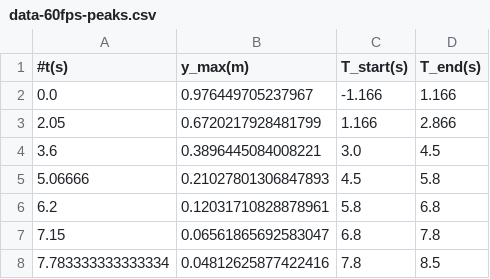
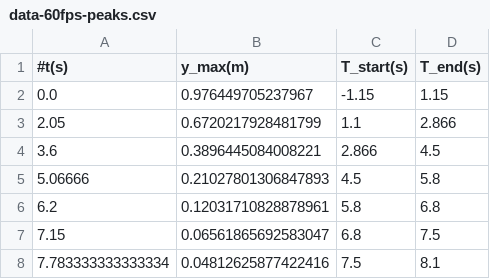
Before and after one commit to phamtrungkien8904/Code-Projects, a CSV file: Gnuplot/P1/Jojo/data-60fps-peaks.csv, drawn as a sheet.

```diff
--- a/Gnuplot/P1/Jojo/data-60fps-peaks.csv
+++ b/Gnuplot/P1/Jojo/data-60fps-peaks.csv
@@ -1,8 +1,8 @@
 #t(s),y_max(m), T_start(s), T_end(s)
-0.0, 0.976449705237967, -1.166, 1.166
-2.05, 0.6720217928481799, 1.166, 2.866
-3.6, 0.3896445084008221, 3.0, 4.5
+0.0, 0.976449705237967,-1.15,1.15
+2.05, 0.6720217928481799, 1.1, 2.866
+3.6, 0.3896445084008221, 2.866, 4.5
 5.06666, 0.21027801306847893, 4.5, 5.8
 6.2, 0.12031710828878961, 5.8, 6.8
-7.15, 0.06561865692583047, 6.8, 7.8
-7.783333333333334, 0.04812625877422416, 7.8, 8.5
+7.15, 0.06561865692583047, 6.8, 7.5
+7.783333333333334, 0.04812625877422416, 7.5, 8.1
```
Also changed, not shown: 2 other files.
